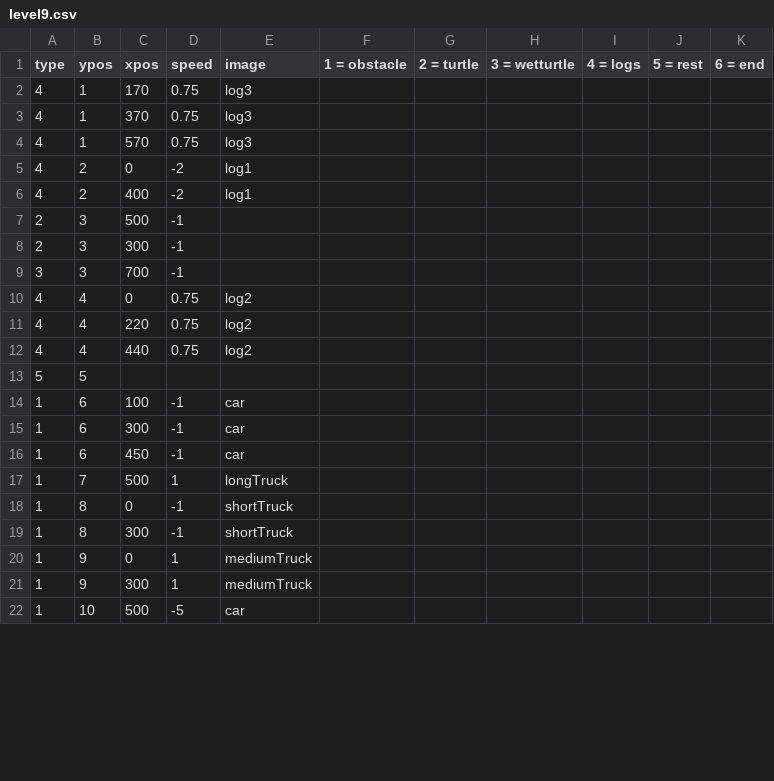
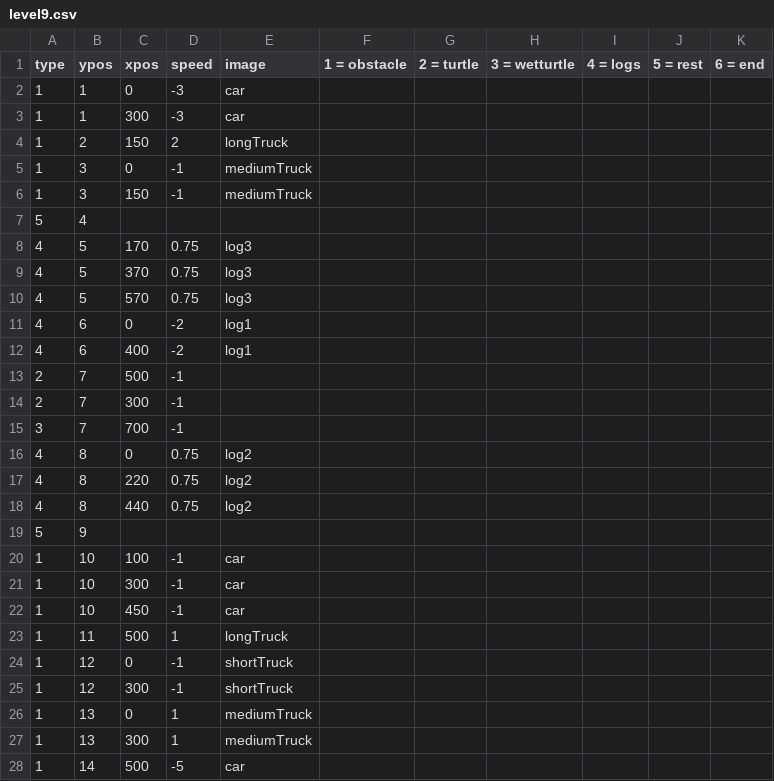
Before and after one commit to SaruDesu422/COMP2042_CW_hcygv1, a CSV file: data/level9.csv, drawn as a sheet; only a part is shown; the diff covers the shown part only.

```diff
--- a/data/level9.csv
+++ b/data/level9.csv
@@ -1,22 +1,28 @@
 type,ypos,xpos,speed,image,1 = obstacle,2 = turtle,3 = wetturtle,4 = logs,5 = rest,6 = end
-4,1,170,0.75,log3,,,,,,
-4,1,370,0.75,log3,,,,,,
-4,1,570,0.75,log3,,,,,,
-4,2,0,-2,log1,,,,,,
-4,2,400,-2,log1,,,,,,
-2,3,500,-1,,,,,,,
-2,3,300,-1,,,,,,,
-3,3,700,-1,,,,,,,
-4,4,0,0.75,log2,,,,,,
-4,4,220,0.75,log2,,,,,,
-4,4,440,0.75,log2,,,,,,
-5,5,,,,,,,,,
-1,6,100,-1,car,,,,,,
-1,6,300,-1,car,,,,,,
-1,6,450,-1,car,,,,,,
-1,7,500,1,longTruck,,,,,,
-1,8,0,-1,shortTruck,,,,,,
-1,8,300,-1,shortTruck,,,,,,
-1,9,0,1,mediumTruck,,,,,,
-1,9,300,1,mediumTruck,,,,,,
-1,10,500,-5,car,,,,,,
+1,1,0,-3,car,,,,,,
+1,1,300,-3,car,,,,,,
+1,2,150,2,longTruck,,,,,,
+1,3,0,-1,mediumTruck,,,,,,
+1,3,150,-1,mediumTruck,,,,,,
+5,4,,,,,,,,,
+4,5,170,0.75,log3,,,,,,
+4,5,370,0.75,log3,,,,,,
+4,5,570,0.75,log3,,,,,,
+4,6,0,-2,log1,,,,,,
+4,6,400,-2,log1,,,,,,
+2,7,500,-1,,,,,,,
+2,7,300,-1,,,,,,,
+3,7,700,-1,,,,,,,
+4,8,0,0.75,log2,,,,,,
+4,8,220,0.75,log2,,,,,,
+4,8,440,0.75,log2,,,,,,
+5,9,,,,,,,,,
+1,10,100,-1,car,,,,,,
+1,10,300,-1,car,,,,,,
+1,10,450,-1,car,,,,,,
+1,11,500,1,longTruck,,,,,,
+1,12,0,-1,shortTruck,,,,,,
+1,12,300,-1,shortTruck,,,,,,
+1,13,0,1,mediumTruck,,,,,,
+1,13,300,1,mediumTruck,,,,,,
+1,14,500,-5,car,,,,,,
```
Also changed, not shown: 10 edited cells elsewhere in this file, data/level10.csv, 1 other file.
